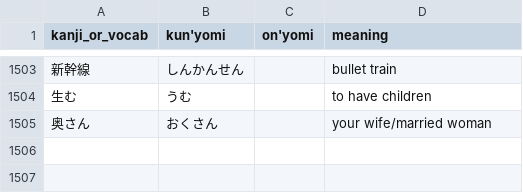
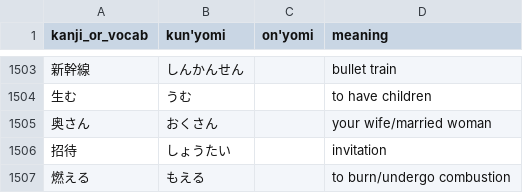
Before and after one commit to bkayalibay/kanki, a CSV file: database.csv, drawn as a sheet; only a part is shown, gaps mark what is left out.

Commit message:
Adds more words.

```diff
--- a/database.csv
+++ b/database.csv
@@ -1505 +1505,3 @@ kanji_or_vocab, kun'yomi, on'yomi, meaning
 奥さん, おくさん, , your wife/married woman
+招待, しょうたい, , invitation
+燃える, もえる, , to burn/undergo combustion
```
